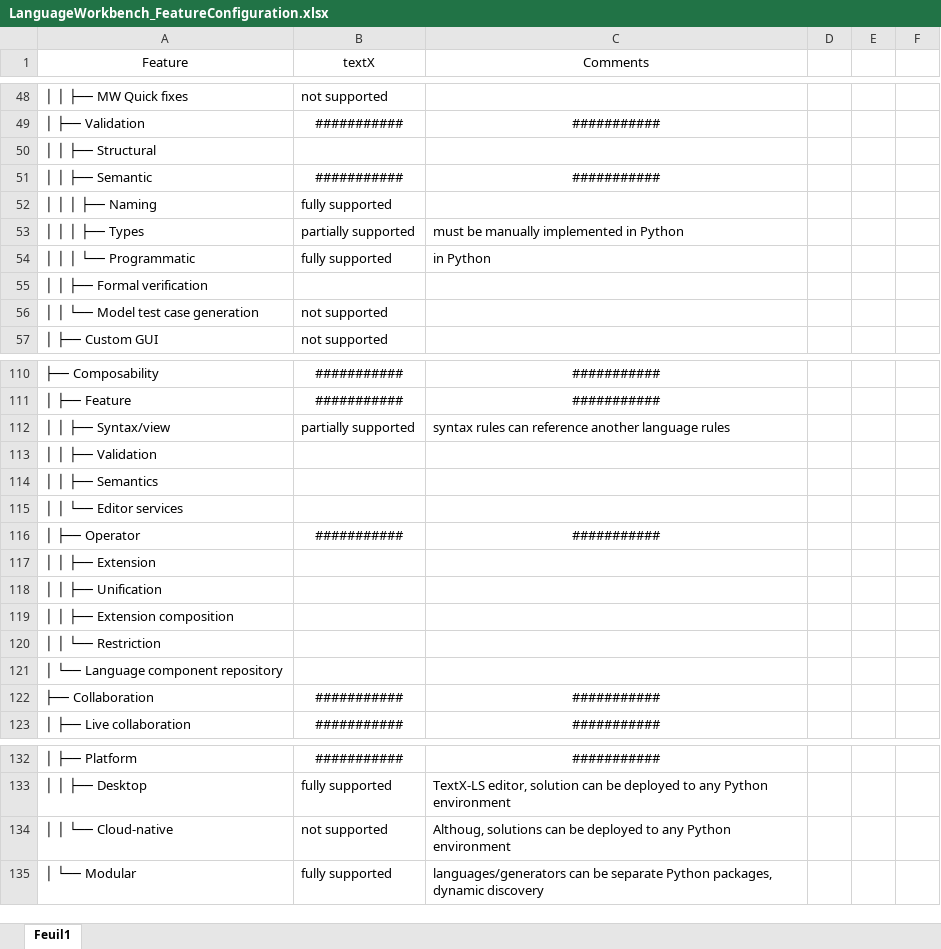
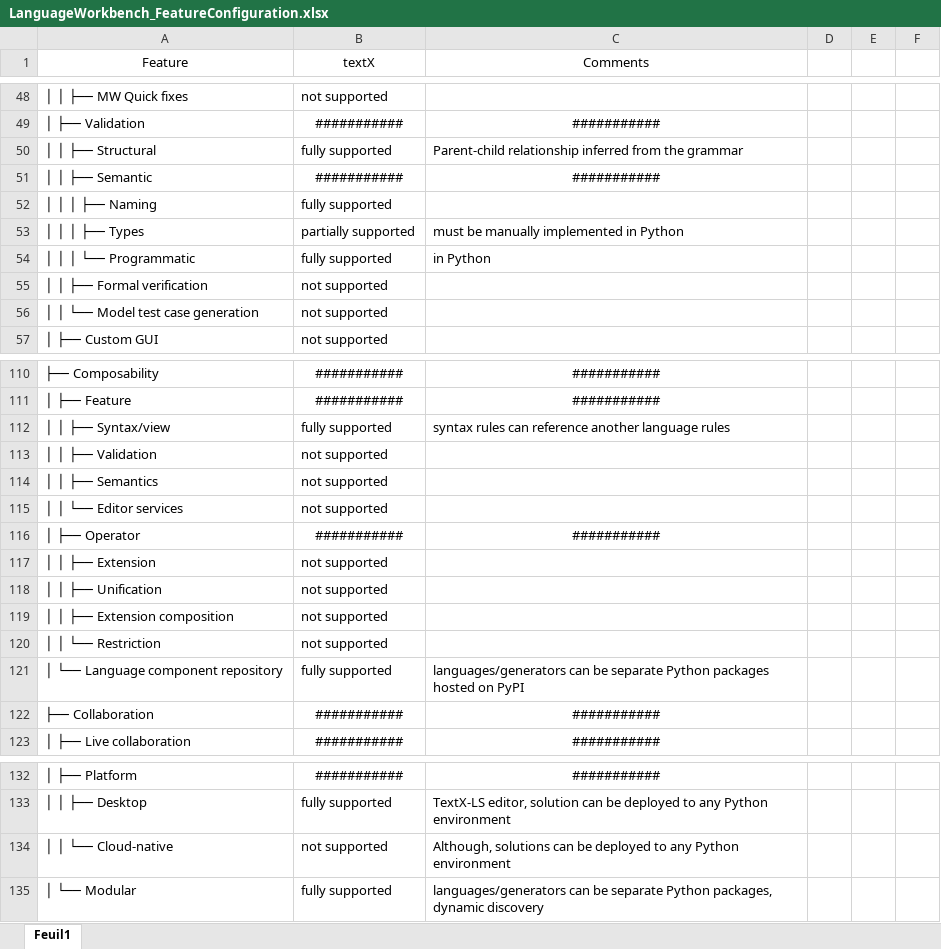
Before and after one commit to igordejanovic/lwc2025, an Excel workbook: features/LanguageWorkbench_FeatureConfiguration.xlsx, sheet Feuil1, drawn as a sheet; only a part is shown, gaps mark what is left out; values as stored, in another font and other column widths than the file's, no borders; table styles not drawn; the diff names each change by its address in the sheet, - before the commit and + after, or states it on an @@ line.

Commit message:
update feature tables

```diff
--- a/features/LanguageWorkbench_FeatureConfiguration.xlsx (sheet Feuil1)
+++ b/features/LanguageWorkbench_FeatureConfiguration.xlsx (sheet Feuil1)
-B50 (textX): (empty)
+B50 (textX): fully supported
-C50 (Comments): (empty)
+C50 (Comments): Parent-child relationship inferred from the grammar
-B55 (textX): (empty)
+B55 (textX): not supported
-B112 (textX): partially supported
+B112 (textX): fully supported
-B113:B115 (textX): (empty)
+B113:B115 (textX): not supported
-B117:B120 (textX): (empty)
+B117:B120 (textX): not supported
-B121 (textX): (empty)
+B121 (textX): fully supported
-C121 (Comments): (empty)
+C121 (Comments): languages/generators can be separate Python packages hosted on PyPI
-C134 (Comments): Althoug, solutions can…
+C134 (Comments): Although, solutions can…
```
Also changed, not shown: features/ModelingWorkbench_FeatureConfiguration.xlsx.
